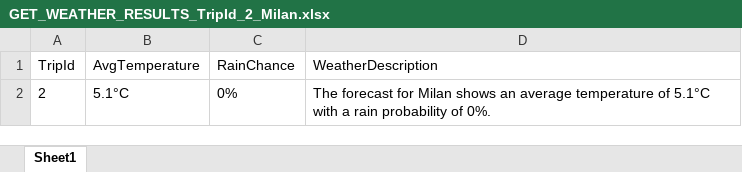
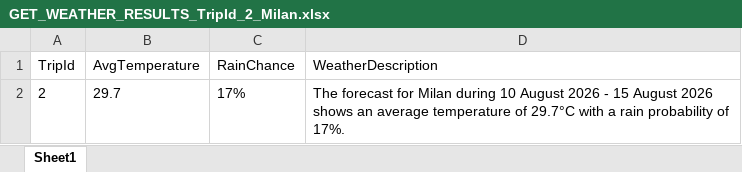
Before and after one commit to andreiOpran/Trip-Planner-Bot, an Excel workbook: GET_WEATHER_RESULTS_TripId_2_Milan.xlsx, sheet Sheet1, drawn as a sheet; values as stored, in another font and other column widths than the file's, no borders; the diff names each change by its address in the sheet, - before the commit and + after, or states it on an @@ line.

Commit message:
get weather with date arguments

```diff
--- a/GET_WEATHER_RESULTS_TripId_2_Milan.xlsx (sheet Sheet1)
+++ b/GET_WEATHER_RESULTS_TripId_2_Milan.xlsx (sheet Sheet1)
-B2 (AvgTemperature): 5.1°C
+B2 (AvgTemperature): 29.7
-C2 (RainChance): 0%
+C2 (RainChance): 17%
-D2 (WeatherDescription): …for Milan shows an average temperature of 5.1°C with a rain probability of 0%.
+D2 (WeatherDescription): …for Milan during 10 August 2026 - 15 August 2026 shows an average temperature of 29.7°C with a rain probability of 17%.
```
Also changed, not shown: GET_WEATHER_RESULTS_TripId_1_Brasov.xlsx, 46 other files.
